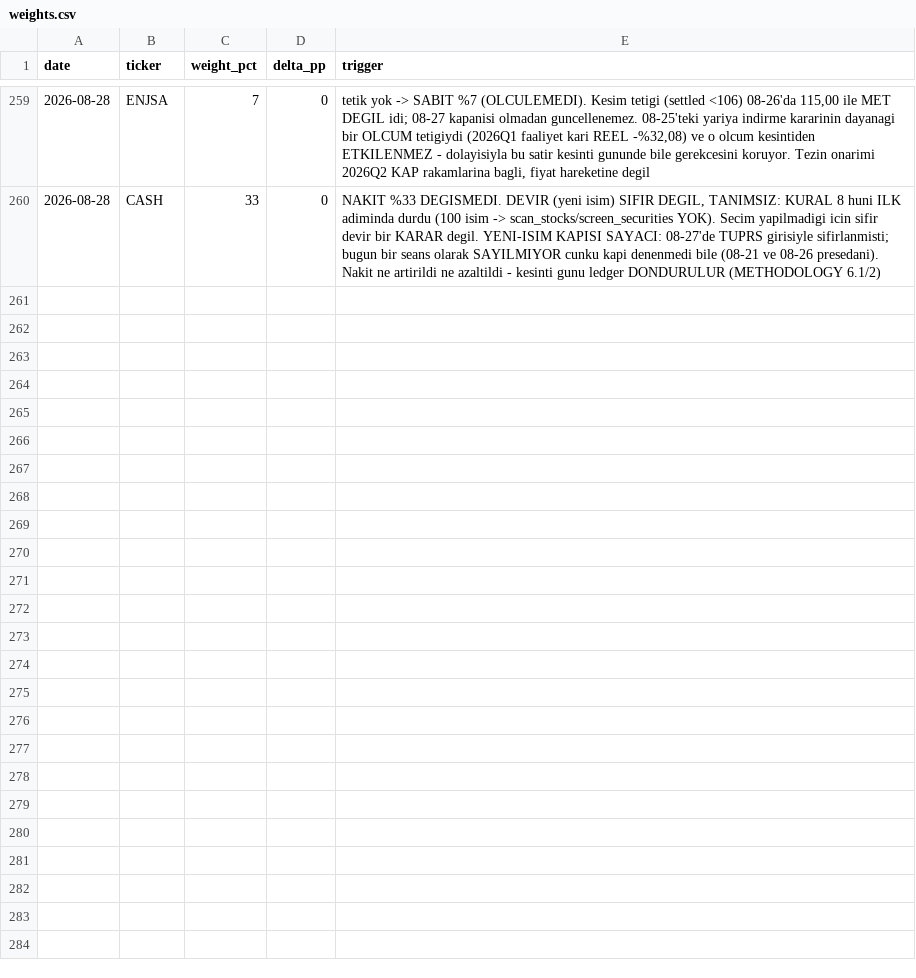
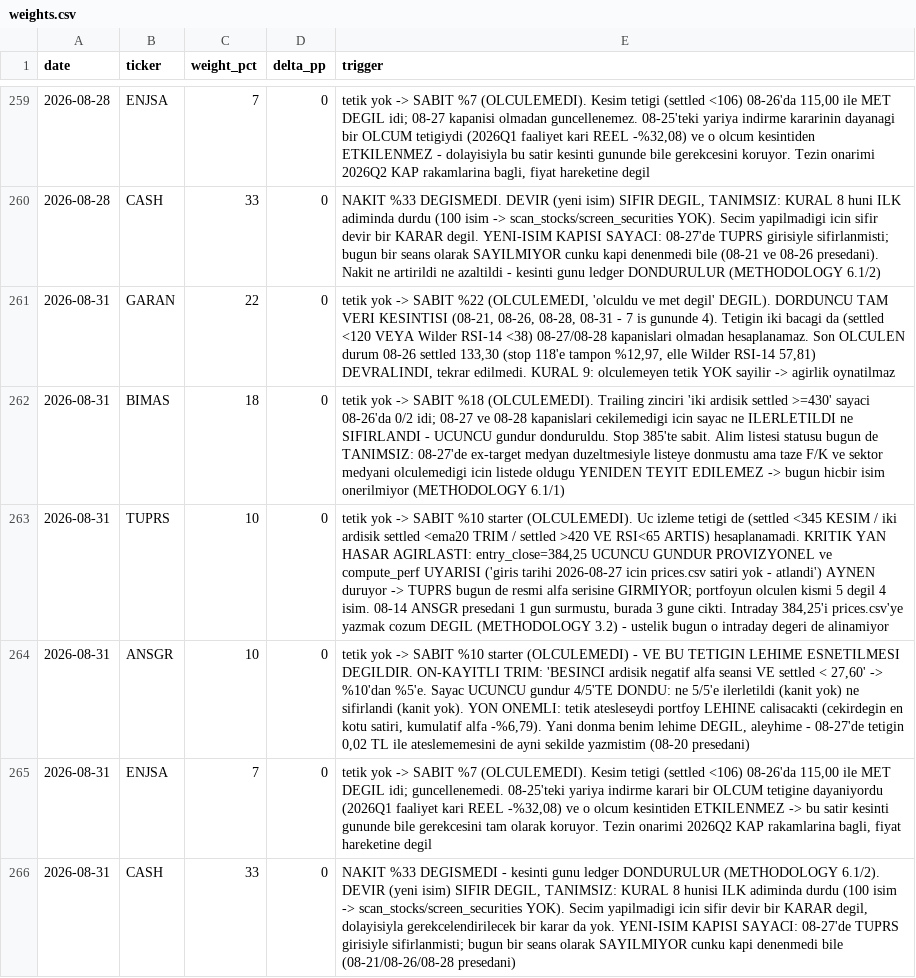
Before and after one commit to mehmedalipazar/finance-agent, a CSV file: data/weights.csv, drawn as a sheet; only a part is shown, gaps mark what is left out; the diff names each change by its address in the sheet, - before the commit and + after, or states it on an @@ line.

```diff
--- a/data/weights.csv
+++ b/data/weights.csv
+row 261: 2026-08-31 | GARAN | 22 | 0 | tetik yok -> SABIT %22 (OLCULEMEDI, 'olculdu ve met degil' DEGIL). DORDUNCU TAM VERI KESINTISI (08-21, 08-26, 08-28, 08-31 - 7 is gununde 4). Tetigin iki bacagi da (settled <120 VEYA Wilder RSI-14 <38) 08-27/08-28 kapanislari olmadan hesaplanamaz. Son OLCULEN durum 08-26 settled 133,30 (stop 118'e tampon %12,97, elle Wilder RSI-14 57,81) DEVRALINDI, tekrar edilmedi. KURAL 9: olculemeyen tetik YOK sayilir -> agirlik oynatilmaz
+row 262: 2026-08-31 | BIMAS | 18 | 0 | tetik yok -> SABIT %18 (OLCULEMEDI). Trailing zinciri 'iki ardisik settled >=430' sayaci 08-26'da 0/2 idi; 08-27 ve 08-28 kapanislari cekilemedigi icin sayac ne ILERLETILDI ne SIFIRLANDI - UCUNCU gundur donduruldu. Stop 385'te sabit. Alim listesi statusu bugun de TANIMSIZ: 08-27'de ex-target medyan duzeltmesiyle listeye donmustu ama taze F/K ve sektor medyani olculemedigi icin listede oldugu YENIDEN TEYIT EDILEMEZ -> bugun hicbir isim onerilmiyor (METHODOLOGY 6.1/1)
+row 263: 2026-08-31 | TUPRS | 10 | 0 | tetik yok -> SABIT %10 starter (OLCULEMEDI). Uc izleme tetigi de (settled <345 KESIM / iki ardisik settled <ema20 TRIM / settled >420 VE RSI<65 ARTIS) hesaplanamadi. KRITIK YAN HASAR AGIRLASTI: entry_close=384,25 UCUNCU GUNDUR PROVIZYONEL ve compute_perf UYARISI ('giris tarihi 2026-08-27 icin prices.csv satiri yok - atlandi') AYNEN duruyor -> TUPRS bugun de resmi alfa serisine GIRMIYOR; portfoyun olculen kismi 5 degil 4 isim. 08-14 ANSGR presedani 1 gun surmustu, burada 3 gune cikti. Intraday 384,25'i prices.csv'ye yazmak cozum DEGIL (METHODOLOGY 3.2) - ustelik bugun o intraday degeri de alinamiyor
+row 264: 2026-08-31 | ANSGR | 10 | 0 | tetik yok -> SABIT %10 starter (OLCULEMEDI) - VE BU TETIGIN LEHIME ESNETILMESI DEGILDIR. ON-KAYITLI TRIM: 'BESINCI ardisik negatif alfa seansi VE settled < 27,60' -> %10'dan %5'e. Sayac UCUNCU gundur 4/5'TE DONDU: ne 5/5'e ilerletildi (kanit yok) ne sifirlandi (kanit yok). YON ONEMLI: tetik atesleseydi portfoy LEHINE calisacakti (cekirdegin en kotu satiri, kumulatif alfa -%6,79). Yani donma benim lehime DEGIL, aleyhime - 08-27'de tetigin 0,02 TL ile ateslememesini de ayni sekilde yazmistim (08-20 presedani)
+row 265: 2026-08-31 | ENJSA | 7 | 0 | tetik yok -> SABIT %7 (OLCULEMEDI). Kesim tetigi (settled <106) 08-26'da 115,00 ile MET DEGIL idi; guncellenemedi. 08-25'teki yariya indirme karari bir OLCUM tetigine dayaniyordu (2026Q1 faaliyet kari REEL -%32,08) ve o olcum kesintiden ETKILENMEZ -> bu satir kesinti gununde bile gerekcesini tam olarak koruyor. Tezin onarimi 2026Q2 KAP rakamlarina bagli, fiyat hareketine degil
+row 266: 2026-08-31 | CASH | 33 | 0 | NAKIT %33 DEGISMEDI - kesinti gunu ledger DONDURULUR (METHODOLOGY 6.1/2). DEVIR (yeni isim) SIFIR DEGIL, TANIMSIZ: KURAL 8 hunisi ILK adiminda durdu (100 isim -> scan_stocks/screen_securities YOK). Secim yapilmadigi icin sifir devir bir KARAR degil, dolayisiyla gerekcelendirilecek bir karar da yok. YENI-ISIM KAPISI SAYACI: 08-27'de TUPRS girisiyle sifirlanmisti; bugun bir seans olarak SAYILMIYOR cunku kapi denenmedi bile (08-21/08-26/08-28 presedani)
```
Also changed, not shown: data/triggers.csv, 1 other file.
